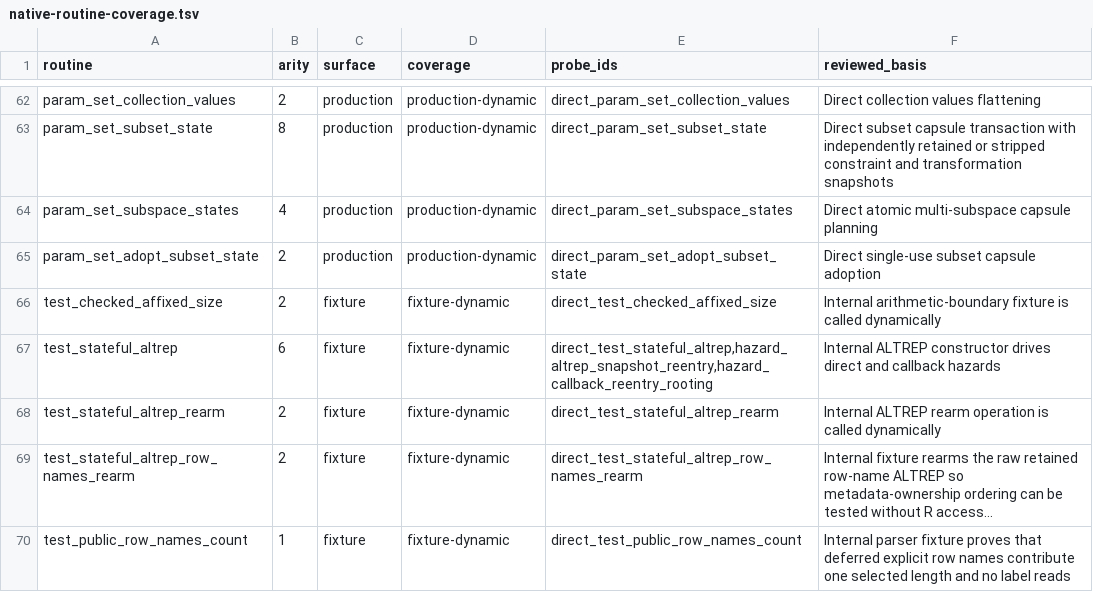
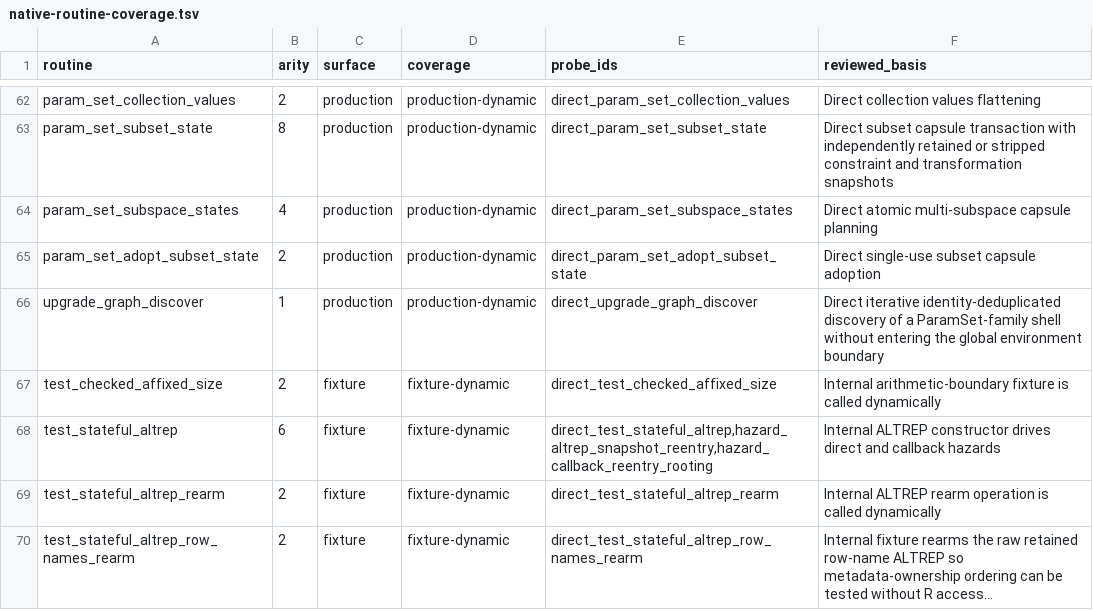
Before and after one commit to mlr-org/paradox, a TSV file: environment/native-routine-coverage.tsv, drawn as a sheet; only a part is shown, gaps mark what is left out; the shorter side is filled out with more unchanged rows; long unchanged cells end in ….

```diff
--- a/environment/native-routine-coverage.tsv
+++ b/environment/native-routine-coverage.tsv
@@ -65,2 +65,3 @@ param_set_subspace_states	4	production	production-dynamic	direct_param_set_subsp
 param_set_adopt_subset_state	2	production	production-dynamic	direct_param_set_adopt_subset_state	Direct single-use subset capsule adoption
+upgrade_graph_discover	1	production	production-dynamic	direct_upgrade_graph_discover	Direct iterative identity-deduplicated discovery of a ParamSet-family shell without entering the global environment boundary
 test_checked_affixed_size	2	fixture	fixture-dynamic	direct_test_checked_affixed_size	Internal arithmetic-boundary fixture is called dynamically
```
Also changed, not shown: 1 other file.
